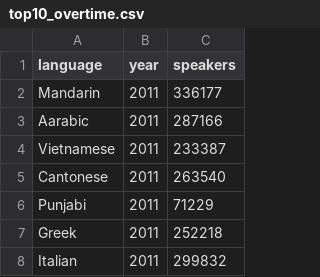
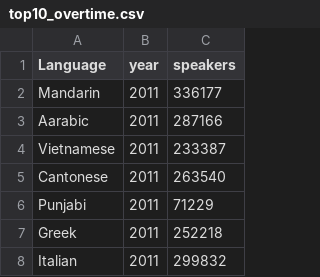
Before and after one commit to mkee0011/3179, a CSV file: data_vis_2_final/data/top10_overtime.csv, drawn as a sheet; only a part is shown.

```diff
--- a/data_vis_2_final/data/top10_overtime.csv
+++ b/data_vis_2_final/data/top10_overtime.csv
@@ -1,2 +1,2 @@
-language,year,speakers
+Language,year,speakers
 Mandarin,2011,336177
```
Also changed, not shown: 4 other files.
